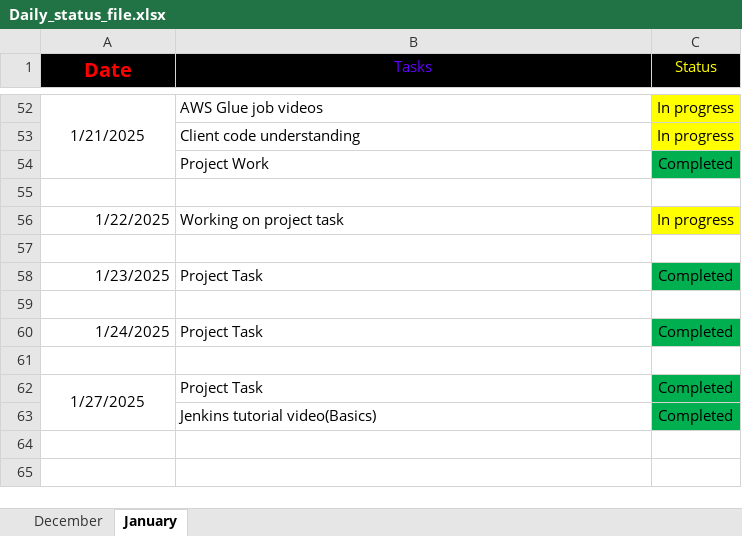
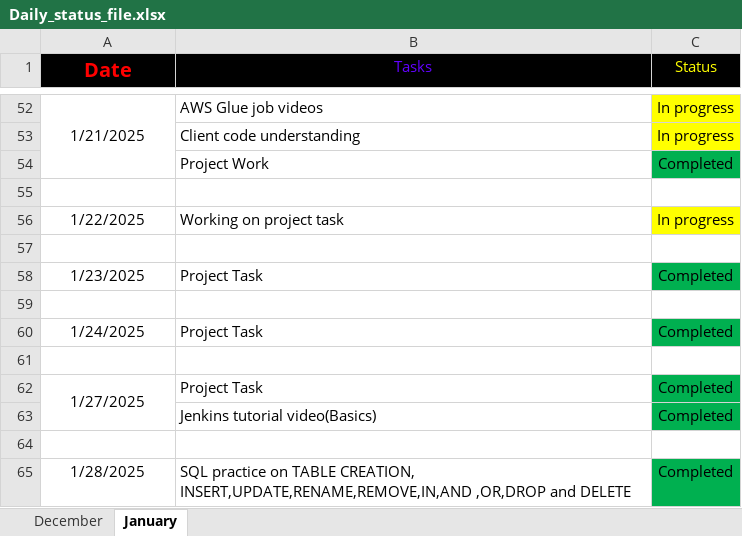
Before and after one commit to Santhoshmaganti/Daily_Status, an Excel workbook: Daily_status_file.xlsx, sheet January, drawn as a sheet; only a part is shown, gaps mark what is left out; values as stored, in another font and other column widths than the file's, no borders; the diff names each change by its address in the sheet, - before the commit and + after, or states it on an @@ line.

Commit message:
task 28-01

```diff
--- a/Daily_status_file.xlsx (sheet January)
+++ b/Daily_status_file.xlsx (sheet January)
-A56 alignment: right
+A56 alignment: center
-A58 alignment: right
+A58 alignment: center
-A60 alignment: right
+A60 alignment: center
+row 64: (empty)
+row 65: 1/28/2025 | SQL practice on TABLE CREATION, INSERT,UPDATE,RENAME,REMOVE,IN,AND ,OR,DROP and DELETE | Completed
```
